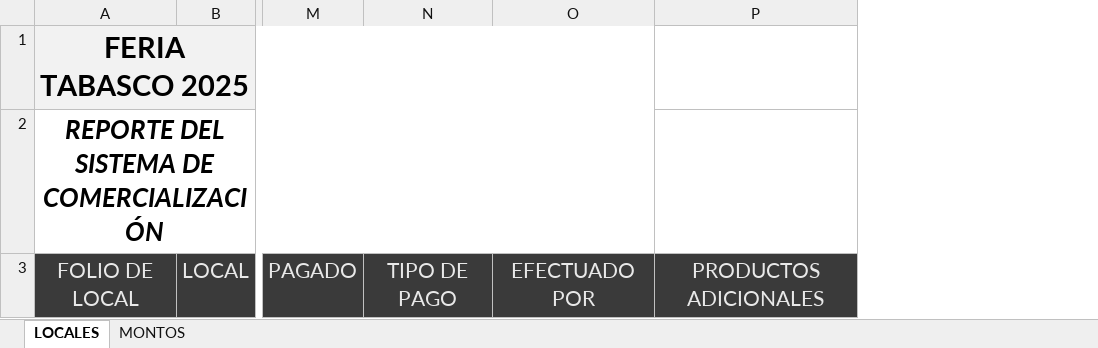
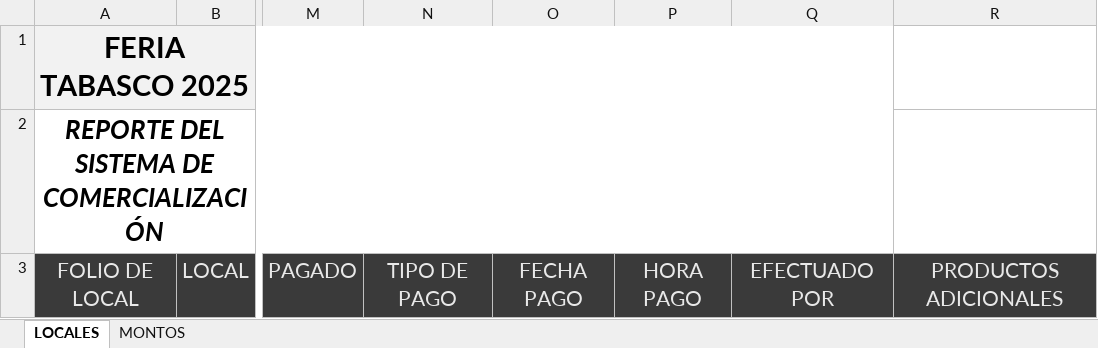
Before and after one commit to DEDC/feria, an Excel workbook: static/docs/layout_feria.xlsx, sheet LOCALES, drawn as a sheet; only a part is shown, gaps mark what is left out; values as stored, in another font and other column widths than the file's, no borders; the diff names each change by its address in the sheet, - before the commit and + after, or states it on an @@ line.

```diff
--- a/static/docs/layout_feria.xlsx (sheet LOCALES)
+++ b/static/docs/layout_feria.xlsx (sheet LOCALES)
+column O, row 3: FECHA PAGO
+column P, row 3: HORA PAGO
```
Also changed, not shown: 1 other file.
